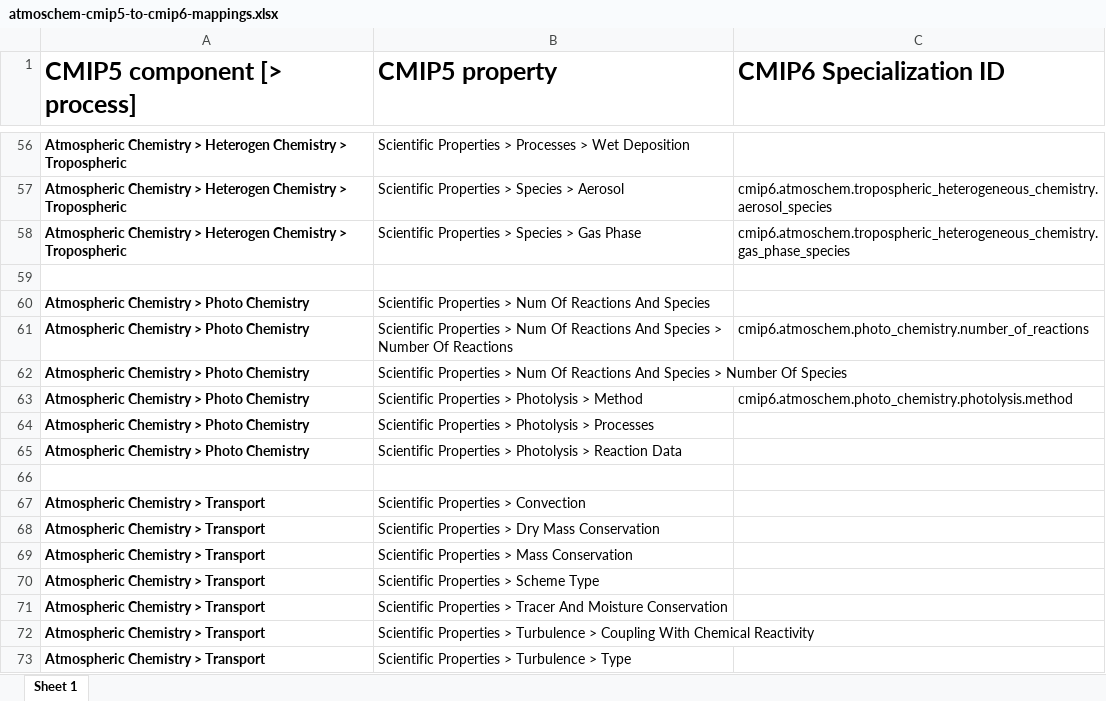
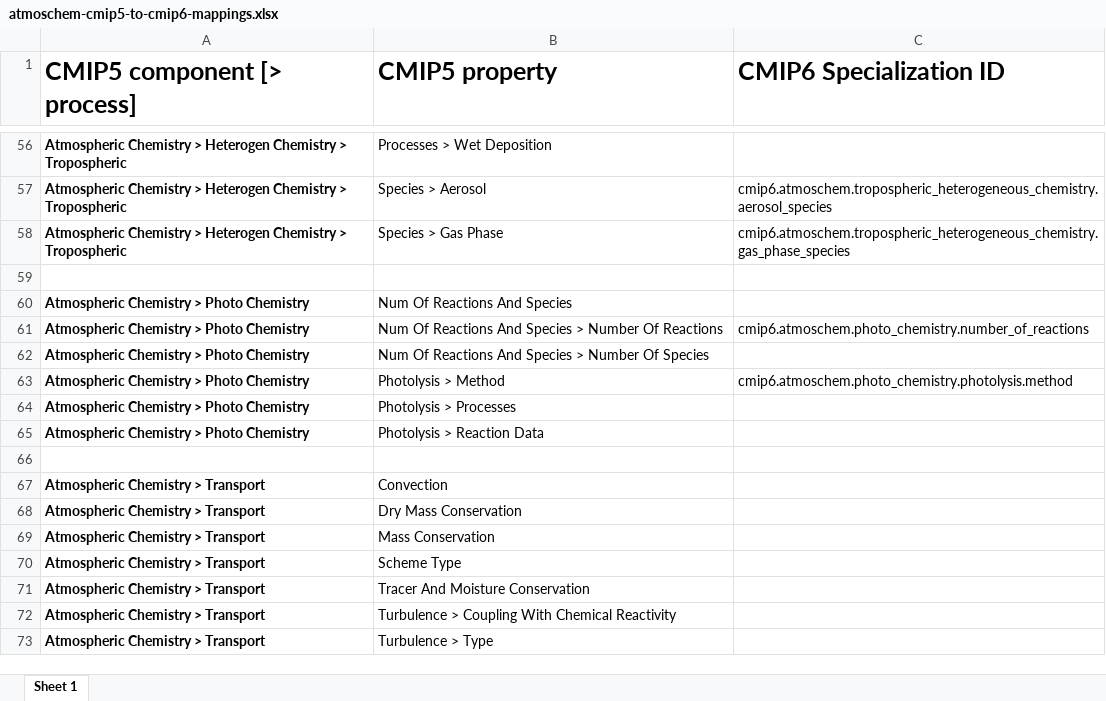
Before and after one commit to ES-DOC/cmip6-specializations-atmoschem, an Excel workbook: mappings/atmoschem-cmip5-to-cmip6-mappings.xlsx, sheet Sheet 1, drawn as a sheet; only a part is shown, gaps mark what is left out; values as stored, in another font and other column widths than the file's, no borders; the diff covers the shown part only; the diff names each change by its address in the sheet, - before the commit and + after, or states it on an @@ line.

```diff
--- a/mappings/atmoschem-cmip5-to-cmip6-mappings.xlsx (sheet Sheet 1)
+++ b/mappings/atmoschem-cmip5-to-cmip6-mappings.xlsx (sheet Sheet 1)
-B56 (CMIP5 property): Scientific Properties > Processes > Wet Deposition
+B56 (CMIP5 property): Processes > Wet Deposition
-B57 (CMIP5 property): Scientific Properties > Species > Aerosol
+B57 (CMIP5 property): Species > Aerosol
-B58 (CMIP5 property): Scientific Properties > Species > Gas Phase
+B58 (CMIP5 property): Species > Gas Phase
-B60 (CMIP5 property): Scientific Properties > Num Of Reactions And Species
+B60 (CMIP5 property): Num Of Reactions And Species
-B61 (CMIP5 property): Scientific Properties > Num Of…
+B61 (CMIP5 property): Num Of…
-B62 (CMIP5 property): Scientific Properties > Num Of…
+B62 (CMIP5 property): Num Of…
-B63 (CMIP5 property): Scientific Properties > Photolysis > Method
+B63 (CMIP5 property): Photolysis > Method
-B64 (CMIP5 property): Scientific Properties > Photolysis > Processes
+B64 (CMIP5 property): Photolysis > Processes
-B65 (CMIP5 property): Scientific Properties > Photolysis > Reaction Data
+B65 (CMIP5 property): Photolysis > Reaction Data
-B67 (CMIP5 property): Scientific Properties > Convection
+B67 (CMIP5 property): Convection
-B68 (CMIP5 property): Scientific Properties > Dry Mass Conservation
+B68 (CMIP5 property): Dry Mass Conservation
-B69 (CMIP5 property): Scientific Properties > Mass Conservation
+B69 (CMIP5 property): Mass Conservation
-B70 (CMIP5 property): Scientific Properties > Scheme Type
+B70 (CMIP5 property): Scheme Type
-B71 (CMIP5 property): Scientific Properties > Tracer And Moisture Conservation
+B71 (CMIP5 property): Tracer And Moisture Conservation
-B72 (CMIP5 property): Scientific Properties > Turbulence >…
+B72 (CMIP5 property): Turbulence >…
-B73 (CMIP5 property): Scientific Properties > Turbulence > Type
+B73 (CMIP5 property): Turbulence > Type
```
Also changed, not shown: 50 edited cells elsewhere in this sheet, 1 other file.
